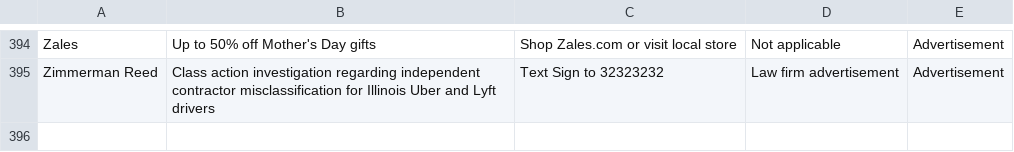
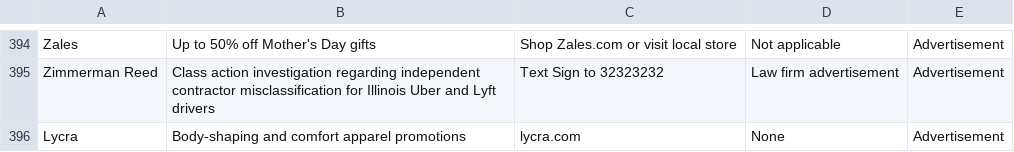
Before and after one commit to MATR-Technologies/ReplayAdsViewer, a CSV file: data.csv, drawn as a sheet; only a part is shown, gaps mark what is left out; the diff names each change by its address in the sheet, - before the commit and + after, or states it on an @@ line.

Commit message:
Auto-update CSV data

```diff
--- a/data.csv
+++ b/data.csv
+row 396: Lycra | Body-shaping and comfort apparel promotions | lycra.com | None | Advertisement
```
